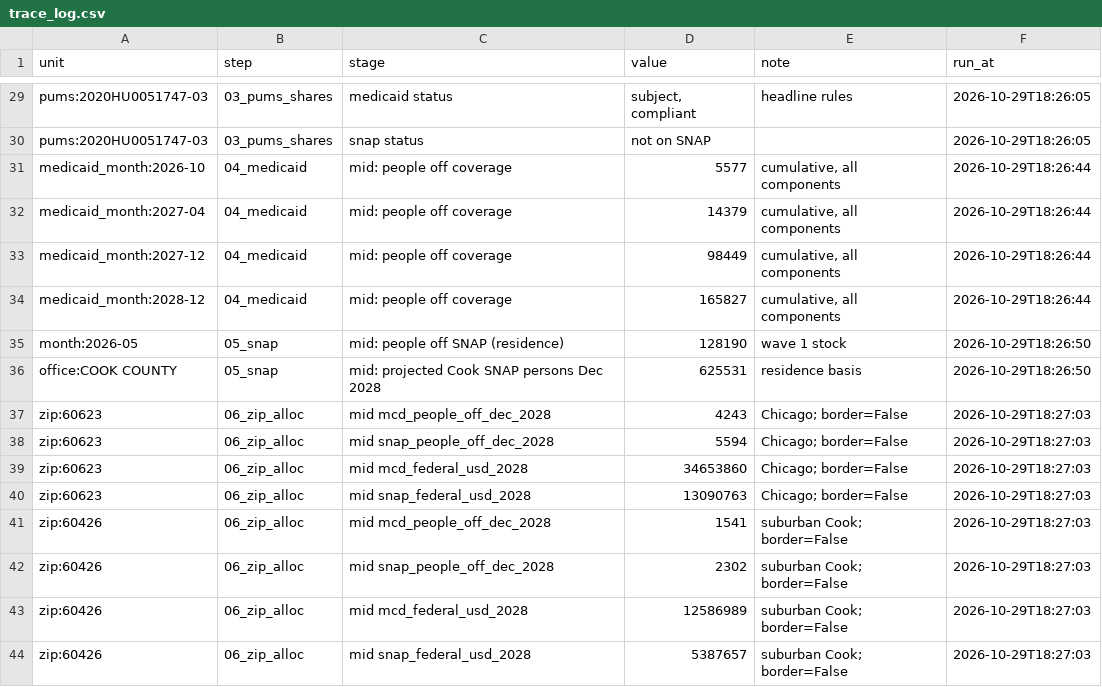
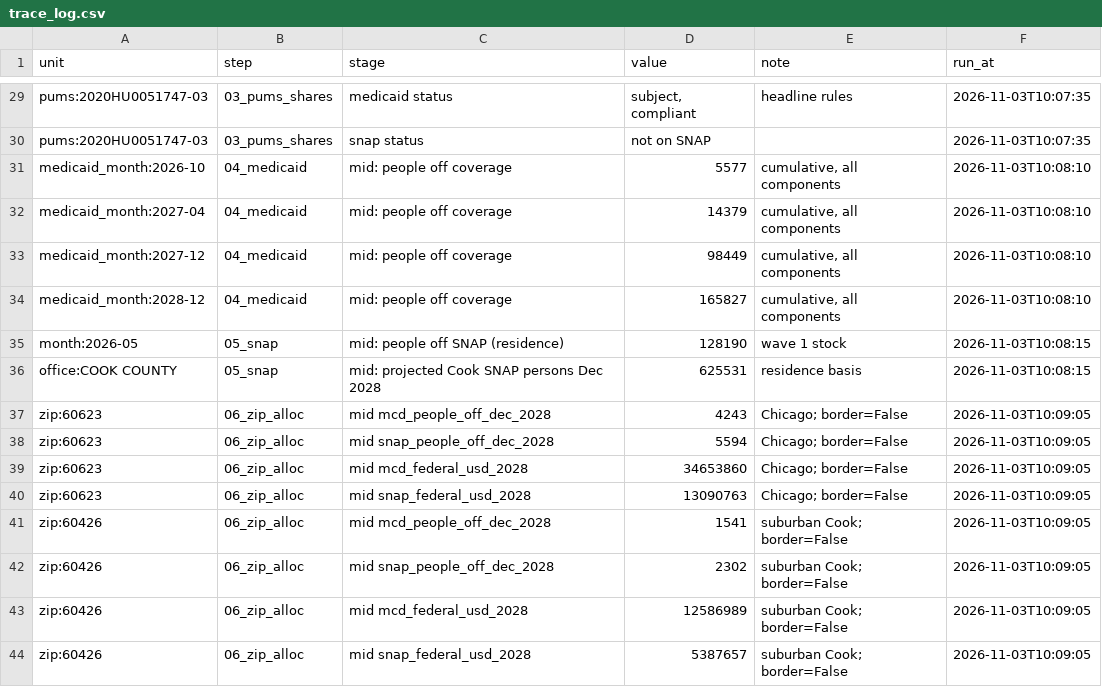
Before and after one commit to Rushikeshay/hr1-cook-il, a CSV file: output/trace/trace_log.csv, drawn as a sheet; only a part is shown, gaps mark what is left out; the diff covers the shown part only; the diff names each change by its address in the sheet, - before the commit and + after, or states it on an @@ line.

```diff
--- a/output/trace/trace_log.csv
+++ b/output/trace/trace_log.csv
-F29:F30 (run_at): 2026-10-29T18:26:05
+F29:F30 (run_at): 2026-11-03T10:07:35
-F31:F34 (run_at): 2026-10-29T18:26:44
+F31:F34 (run_at): 2026-11-03T10:08:10
-F35:F36 (run_at): 2026-10-29T18:26:50
+F35:F36 (run_at): 2026-11-03T10:08:15
-F37:F44 (run_at): 2026-10-29T18:27:03
+F37:F44 (run_at): 2026-11-03T10:09:05
```
Also changed, not shown: 27 edited cells elsewhere in this file, 18 other files.
